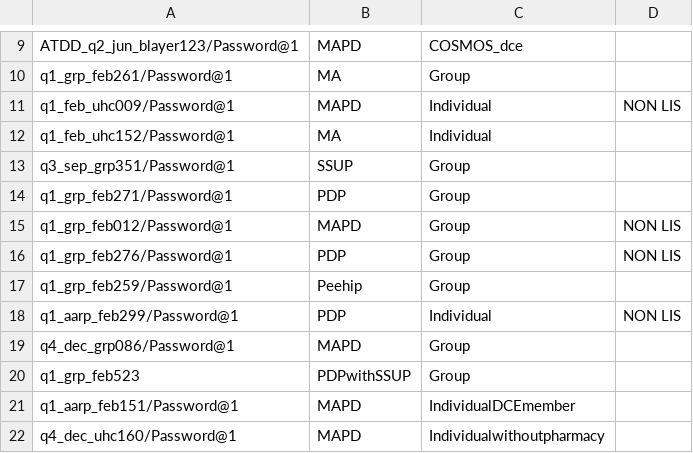
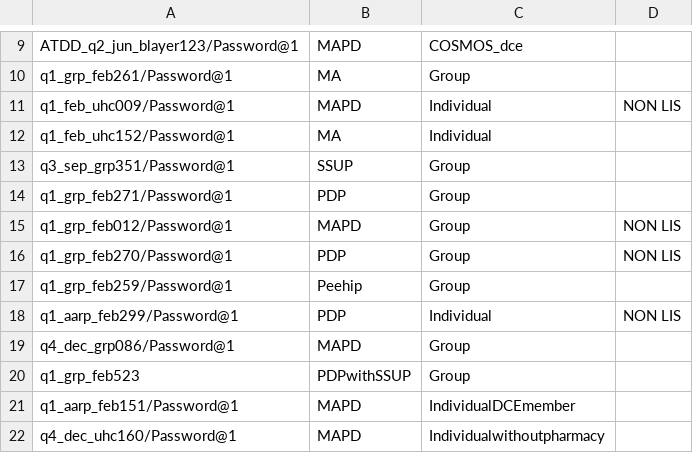
Before and after one commit to swati13oct/MnR, a CSV file: cukesatdd/src/main/resources/database/UMS-Member-Type.csv, drawn as a sheet; only a part is shown, gaps mark what is left out.

Commit message:
F00007:US00012-Data Change

```diff
--- a/cukesatdd/src/main/resources/database/UMS-Member-Type.csv
+++ b/cukesatdd/src/main/resources/database/UMS-Member-Type.csv
@@ -15,3 +15,3 @@ q1_grp_feb271/Password@1,PDP,Group,
 q1_grp_feb012/Password@1,MAPD,Group,NON LIS
-q1_grp_feb276/Password@1,PDP,Group,NON LIS
+q1_grp_feb270/Password@1,PDP,Group,NON LIS
 q1_grp_feb259/Password@1,Peehip,Group,
```
